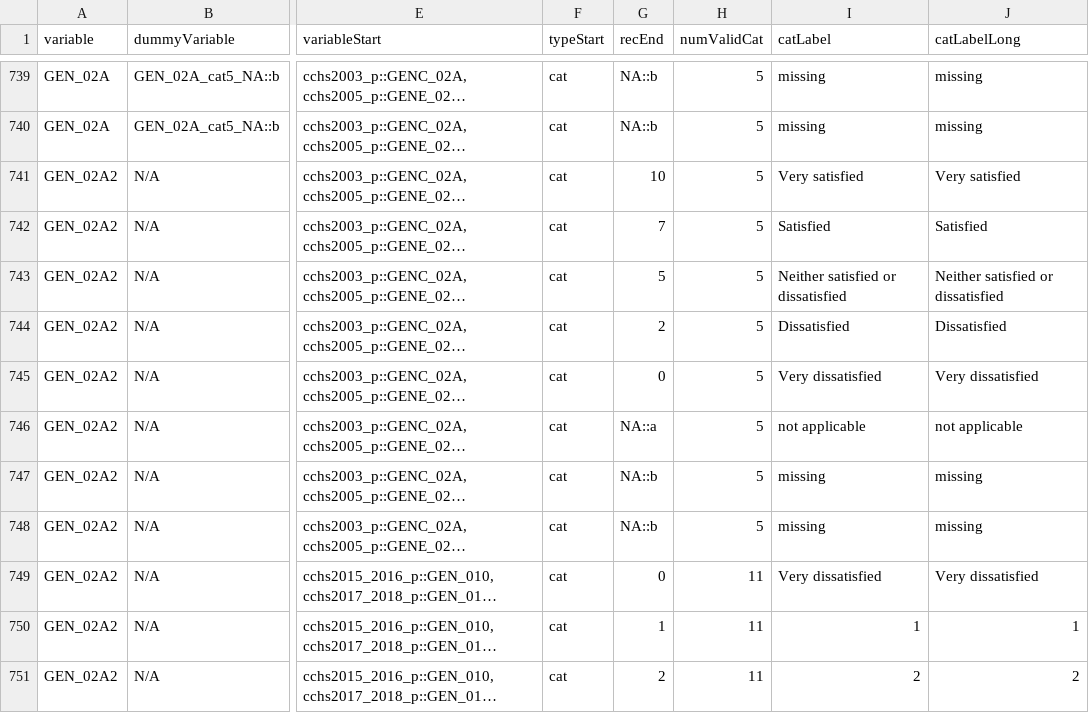
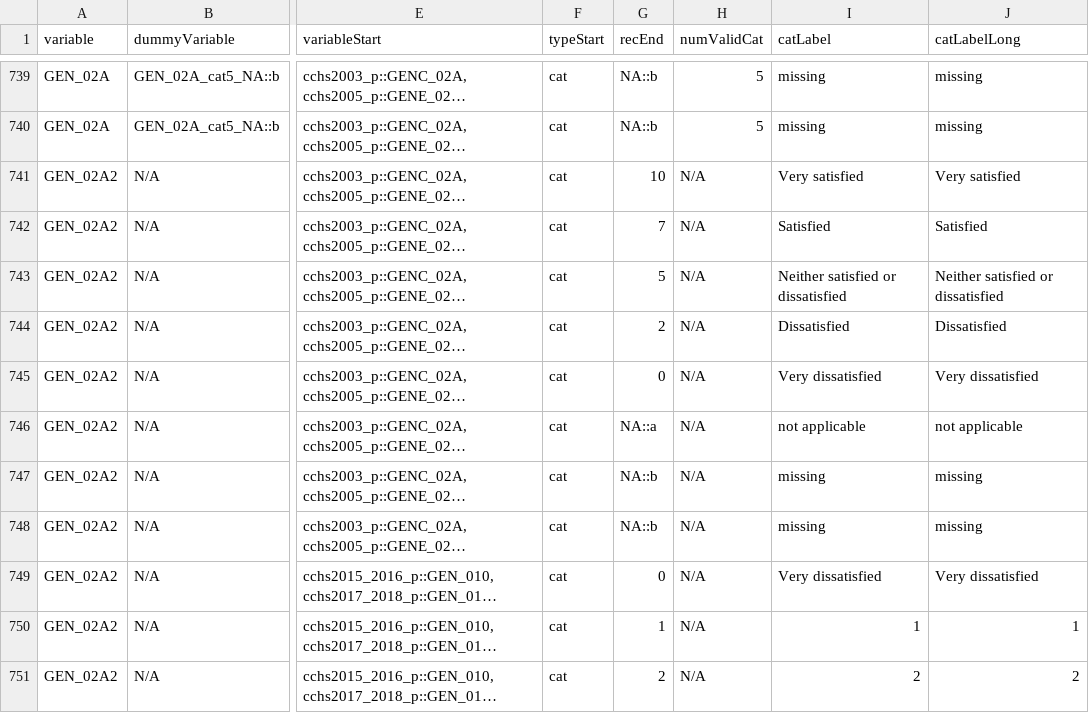
Before and after one commit to Big-Life-Lab/cchsflow, a CSV file: inst/extdata/variable_details.csv, drawn as a sheet; only a part is shown, gaps mark what is left out; long unchanged cells end in …; the diff covers the shown part only; the diff names each change by its address in the sheet, - before the commit and + after, or states it on an @@ line.

Commit message:
[Refactor] fix numValidCat and units

```diff
--- a/inst/extdata/variable_details.csv
+++ b/inst/extdata/variable_details.csv
-H741:H748 (numValidCat): 5
+H741:H748 (numValidCat): N/A
-H749:H751 (numValidCat): 11
+H749:H751 (numValidCat): N/A
```
Also changed, not shown: 30 edited cells elsewhere in this file, 1 other file.
